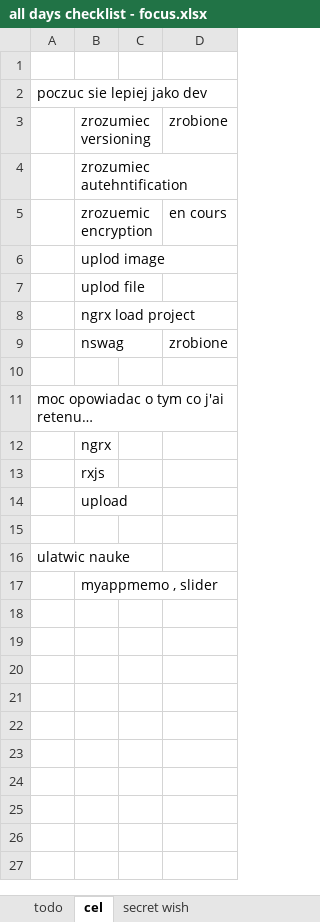
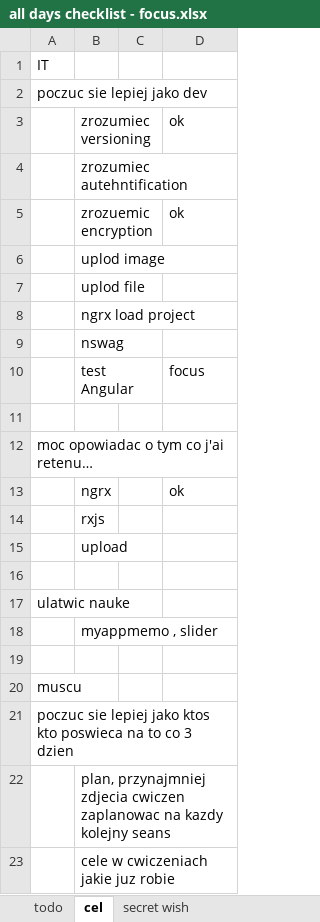
Before and after one commit to wth-mvp-s/LT, an Excel workbook: (development)/all days checklist - focus.xlsx, sheet cel, drawn as a sheet; values as stored, in another font and other column widths than the file's, no borders; conditional formats not drawn; addresses are those after the commit; the diff names each change by its address in the sheet, - before the commit and + after, or states it on an @@ line.

```diff
--- a/(development)/all days checklist - focus.xlsx (sheet cel)
+++ b/(development)/all days checklist - focus.xlsx (sheet cel)
-A1: (empty)
+A1: IT
-D3: zrobione
+D3: ok
-D5: en cours
+D5: ok
-D9: zrobione
+D9: (empty)
+row 10:  | test Angular |  | focus
-D13: (empty)
+D13: ok
+row 19: (empty)
+row 20: muscu
+row 21: poczuc sie lepiej jako ktos kto poswieca na to co 3 dzien
+row 22:  | plan, przynajmniej zdjecia cwiczen zaplanowac na kazdy kolejny seans
+row 23:  | cele w cwiczeniach jakie juz robie
```
Also changed, not shown: sheet pytania do kolegow, sheet secret wish, 23 other files.
